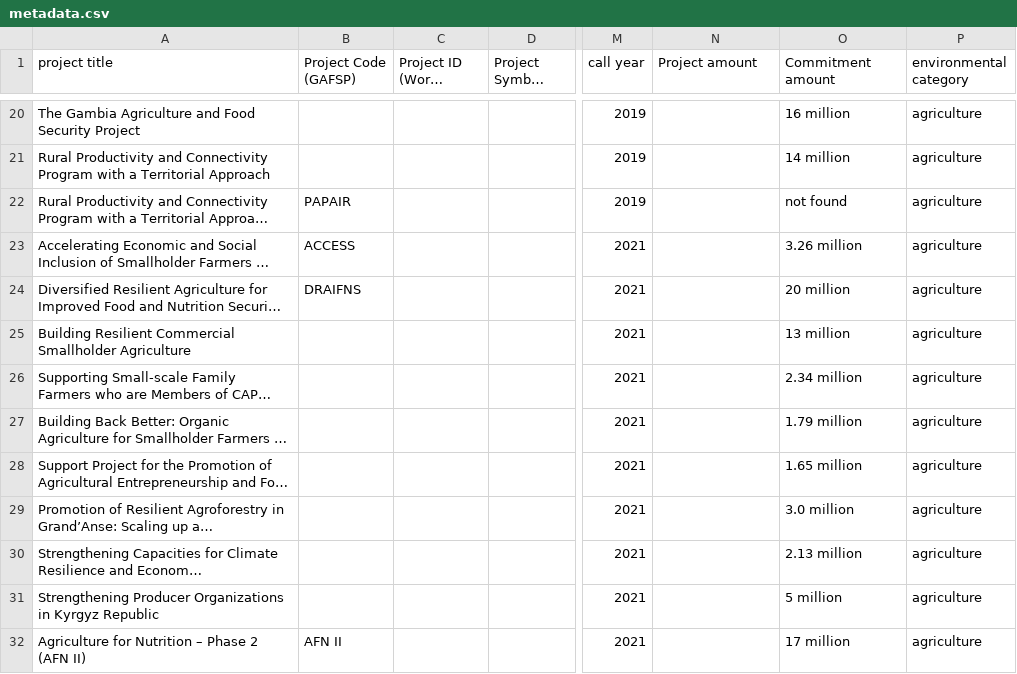
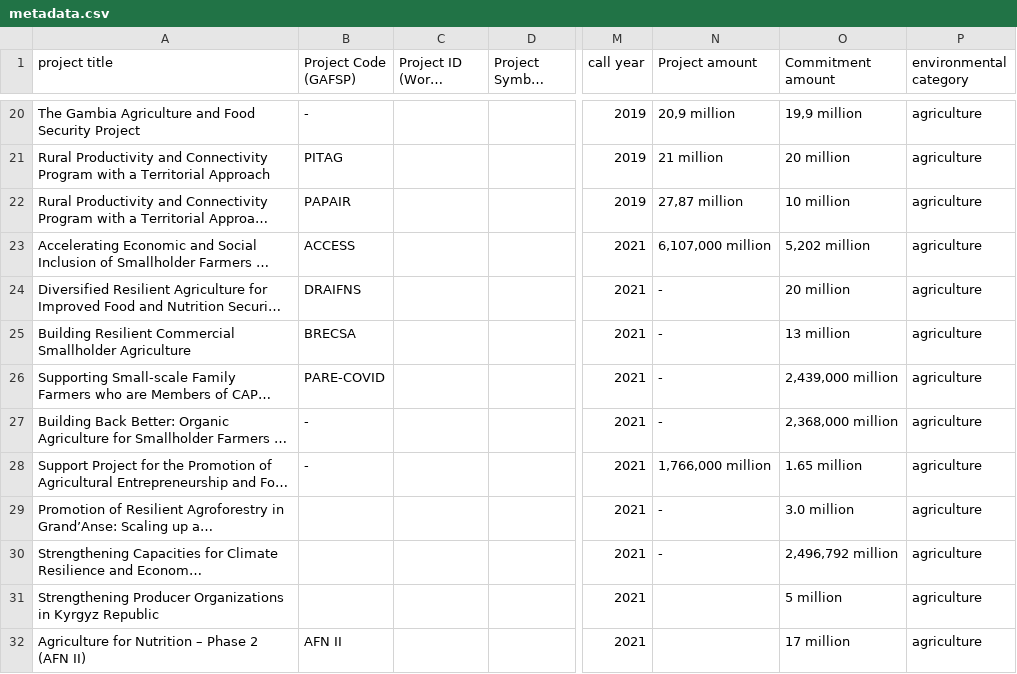
Before and after one commit to 3LI-N/iTREDS_Project, a CSV file: gafsp/metadata.csv, drawn as a sheet; only a part is shown, gaps mark what is left out; long unchanged cells end in …; the diff covers the shown part only; the diff names each change by its address in the sheet, - before the commit and + after, or states it on an @@ line.

```diff
--- a/gafsp/metadata.csv
+++ b/gafsp/metadata.csv
-B20 (Project Code (GAFSP)): (empty)
+B20 (Project Code (GAFSP)): -
-N20 (Project amount): (empty)
+N20 (Project amount): 20,9 million
-O20 (Commitment amount): 16 million
+O20 (Commitment amount): 19,9 million
-B21 (Project Code (GAFSP)): (empty)
+B21 (Project Code (GAFSP)): PITAG
-N21 (Project amount): (empty)
+N21 (Project amount): 21 million
-O21 (Commitment amount): 14 million
+O21 (Commitment amount): 20 million
-N22 (Project amount): (empty)
+N22 (Project amount): 27,87 million
-O22 (Commitment amount): not found
+O22 (Commitment amount): 10 million
-N23 (Project amount): (empty)
+N23 (Project amount): 6,107,000 million
-O23 (Commitment amount): 3.26 million
+O23 (Commitment amount): 5,202 million
-N24:N27 (Project amount): (empty)
+N24:N27 (Project amount): -
-B25 (Project Code (GAFSP)): (empty)
+B25 (Project Code (GAFSP)): BRECSA
-B26 (Project Code (GAFSP)): (empty)
+B26 (Project Code (GAFSP)): PARE-COVID
-O26 (Commitment amount): 2.34 million
+O26 (Commitment amount): 2,439,000 million
-B27:B28 (Project Code (GAFSP)): (empty)
+B27:B28 (Project Code (GAFSP)): -
-O27 (Commitment amount): 1.79 million
+O27 (Commitment amount): 2,368,000 million
-N28 (Project amount): (empty)
+N28 (Project amount): 1,766,000 million
-N29:N30 (Project amount): (empty)
+N29:N30 (Project amount): -
-O30 (Commitment amount): 2.13 million
+O30 (Commitment amount): 2,496,792 million
```
Also changed, not shown: 35 edited cells elsewhere in this file.
